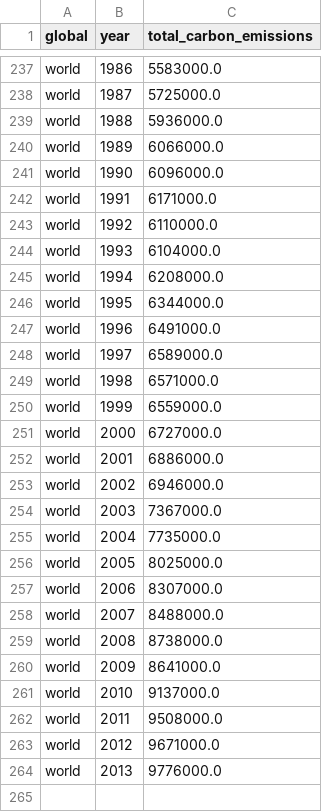
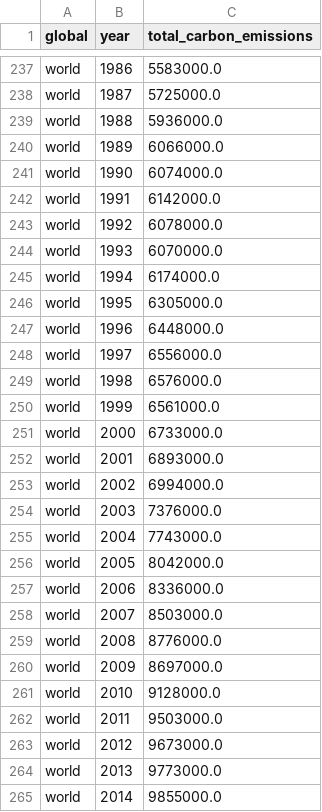
Before and after one commit to open-numbers/ddf--cdiac--co2, a CSV file: ddf--datapoints--total_carbon_emissions--by--global--year.csv, drawn as a sheet; only a part is shown, gaps mark what is left out.

```diff
--- a/ddf--datapoints--total_carbon_emissions--by--global--year.csv
+++ b/ddf--datapoints--total_carbon_emissions--by--global--year.csv
@@ -240,25 +240,26 @@ world,1988,5936000.0
 world,1989,6066000.0
-world,1990,6096000.0
-world,1991,6171000.0
-world,1992,6110000.0
-world,1993,6104000.0
-world,1994,6208000.0
-world,1995,6344000.0
-world,1996,6491000.0
-world,1997,6589000.0
-world,1998,6571000.0
-world,1999,6559000.0
-world,2000,6727000.0
-world,2001,6886000.0
-world,2002,6946000.0
-world,2003,7367000.0
-world,2004,7735000.0
-world,2005,8025000.0
-world,2006,8307000.0
-world,2007,8488000.0
-world,2008,8738000.0
-world,2009,8641000.0
-world,2010,9137000.0
-world,2011,9508000.0
-world,2012,9671000.0
-world,2013,9776000.0
+world,1990,6074000.0
+world,1991,6142000.0
+world,1992,6078000.0
+world,1993,6070000.0
+world,1994,6174000.0
+world,1995,6305000.0
+world,1996,6448000.0
+world,1997,6556000.0
+world,1998,6576000.0
+world,1999,6561000.0
+world,2000,6733000.0
+world,2001,6893000.0
+world,2002,6994000.0
+world,2003,7376000.0
+world,2004,7743000.0
+world,2005,8042000.0
+world,2006,8336000.0
+world,2007,8503000.0
+world,2008,8776000.0
+world,2009,8697000.0
+world,2010,9128000.0
+world,2011,9503000.0
+world,2012,9673000.0
+world,2013,9773000.0
+world,2014,9855000.0
```
Also changed, not shown: ddf--datapoints--carbon_emissions_cement_production--by--global--year.csv, ddf--datapoints--carbon_emissions_gas_fuel_consumption--by--global--year.csv, 15 other files.
